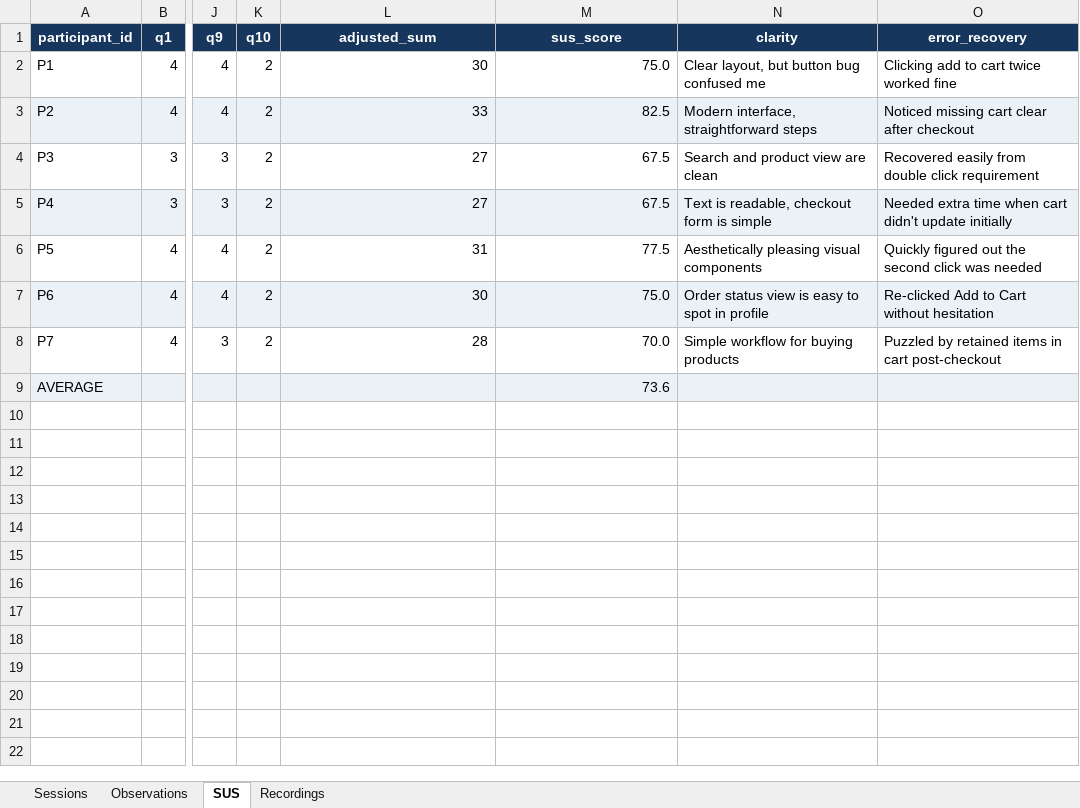
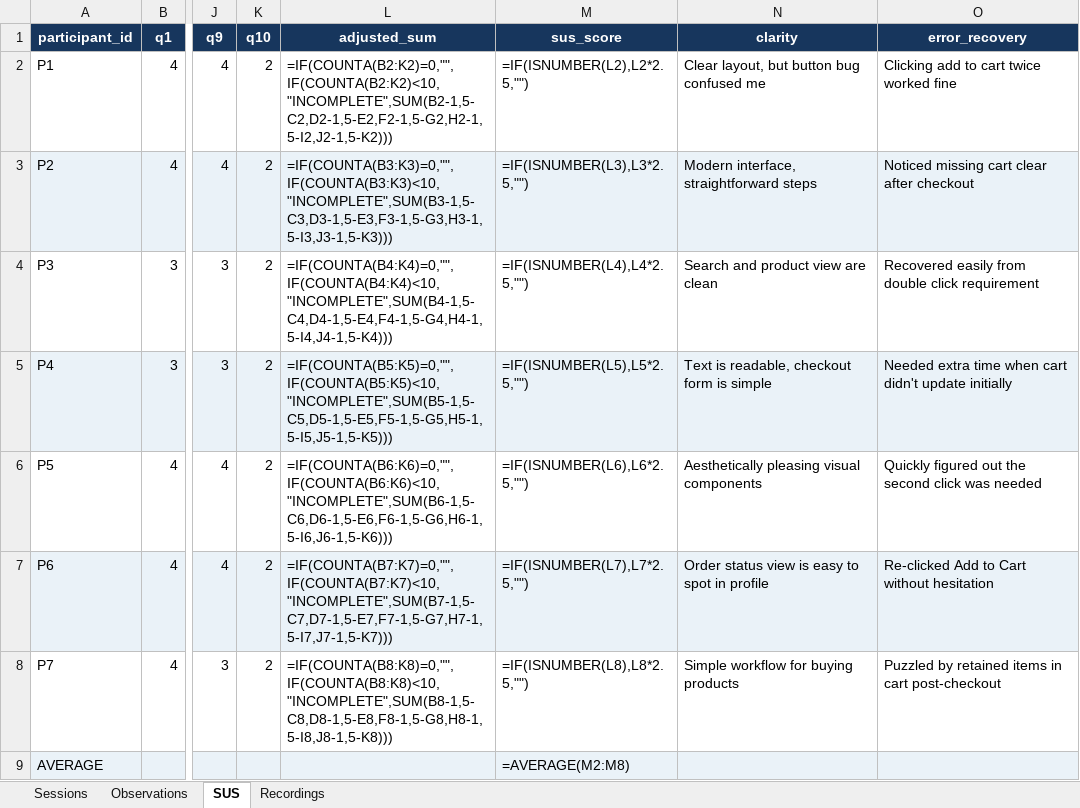
Before and after one commit to KidCute1412/eshop-sut, an Excel workbook: docs/assignments/HW03/deliverables/usability/usability_results.xlsx, sheet SUS, drawn as a sheet; only a part is shown, gaps mark what is left out; values as stored, in another font and other column widths than the file's, no borders; formulas without a stored value are shown as written; conditional formats and table styles not drawn; the diff names each change by its address in the sheet, - before the commit and + after, or states it on an @@ line.

```diff
--- a/docs/assignments/HW03/deliverables/usability/usability_results.xlsx (sheet SUS)
+++ b/docs/assignments/HW03/deliverables/usability/usability_results.xlsx (sheet SUS)
-L2 (adjusted_sum): 30
+L2 (adjusted_sum): =IF(COUNTA(B2:K2)=0,"",IF(COUNTA(B2:K2)<10,"INCOMPLETE",SUM(B2-1,5-C2,D2-1,5-E2,F2-1,5-G2,H2-1,5-I2,J2-1,5-K2)))
-M2 (sus_score): 75.0
+M2 (sus_score): =IF(ISNUMBER(L2),L2*2.5,"")
-L3 (adjusted_sum): 33
+L3 (adjusted_sum): =IF(COUNTA(B3:K3)=0,"",IF(COUNTA(B3:K3)<10,"INCOMPLETE",SUM(B3-1,5-C3,D3-1,5-E3,F3-1,5-G3,H3-1,5-I3,J3-1,5-K3)))
-M3 (sus_score): 82.5
+M3 (sus_score): =IF(ISNUMBER(L3),L3*2.5,"")
-L4 (adjusted_sum): 27
+L4 (adjusted_sum): =IF(COUNTA(B4:K4)=0,"",IF(COUNTA(B4:K4)<10,"INCOMPLETE",SUM(B4-1,5-C4,D4-1,5-E4,F4-1,5-G4,H4-1,5-I4,J4-1,5-K4)))
-M4 (sus_score): 67.5
+M4 (sus_score): =IF(ISNUMBER(L4),L4*2.5,"")
-L5 (adjusted_sum): 27
+L5 (adjusted_sum): =IF(COUNTA(B5:K5)=0,"",IF(COUNTA(B5:K5)<10,"INCOMPLETE",SUM(B5-1,5-C5,D5-1,5-E5,F5-1,5-G5,H5-1,5-I5,J5-1,5-K5)))
-M5 (sus_score): 67.5
+M5 (sus_score): =IF(ISNUMBER(L5),L5*2.5,"")
-L6 (adjusted_sum): 31
+L6 (adjusted_sum): =IF(COUNTA(B6:K6)=0,"",IF(COUNTA(B6:K6)<10,"INCOMPLETE",SUM(B6-1,5-C6,D6-1,5-E6,F6-1,5-G6,H6-1,5-I6,J6-1,5-K6)))
-M6 (sus_score): 77.5
+M6 (sus_score): =IF(ISNUMBER(L6),L6*2.5,"")
-L7 (adjusted_sum): 30
+L7 (adjusted_sum): =IF(COUNTA(B7:K7)=0,"",IF(COUNTA(B7:K7)<10,"INCOMPLETE",SUM(B7-1,5-C7,D7-1,5-E7,F7-1,5-G7,H7-1,5-I7,J7-1,5-K7)))
-M7 (sus_score): 75.0
+M7 (sus_score): =IF(ISNUMBER(L7),L7*2.5,"")
-L8 (adjusted_sum): 28
+L8 (adjusted_sum): =IF(COUNTA(B8:K8)=0,"",IF(COUNTA(B8:K8)<10,"INCOMPLETE",SUM(B8-1,5-C8,D8-1,5-E8,F8-1,5-G8,H8-1,5-I8,J8-1,5-K8)))
-M8 (sus_score): 70.0
+M8 (sus_score): =IF(ISNUMBER(L8),L8*2.5,"")
-M9 (sus_score): 73.6
+M9 (sus_score): =AVERAGE(M2:M8)
```
Also changed, not shown: sheet Recordings, sheet Sessions, 13 other files.
